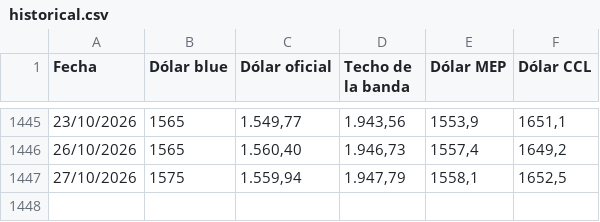
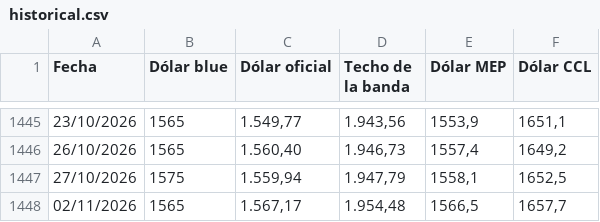
Before and after one commit to DiFioreSantiago/dolar-visualizacion-flourish, a CSV file: historical.csv, drawn as a sheet; only a part is shown, gaps mark what is left out; the diff names each change by its address in the sheet, - before the commit and + after, or states it on an @@ line.

Commit message:
historical: alta fila 02/11/2026

```diff
--- a/historical.csv
+++ b/historical.csv
+row 1448: 02/11/2026 | 1565 | 1.567,17 | 1.954,48 | 1566,5 | 1657,7
```
